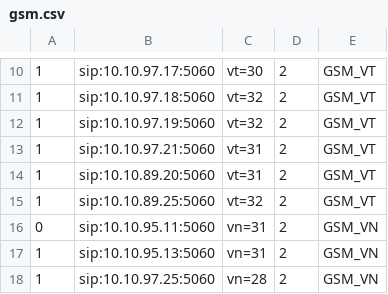
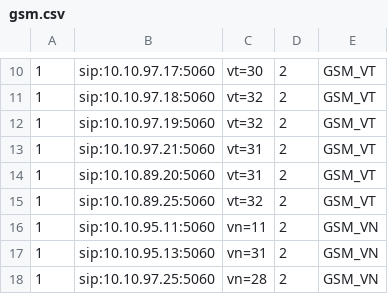
Before and after one commit to devops-itcs/CONFIG-CHANNEL-VPB-154-MAIN, a CSV file: gsm.csv, drawn as a sheet; only a part is shown, gaps mark what is left out.

Commit message:
Update gsm.csv

```diff
--- a/gsm.csv
+++ b/gsm.csv
@@ -15,3 +15,3 @@
 1,sip:10.10.89.25:5060,vt=32,2,GSM_VT
-0,sip:10.10.95.11:5060,vn=31,2,GSM_VN
+1,sip:10.10.95.11:5060,vn=11,2,GSM_VN
 1,sip:10.10.95.13:5060,vn=31,2,GSM_VN
```
